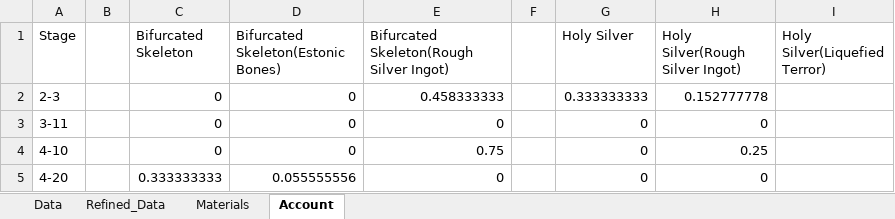
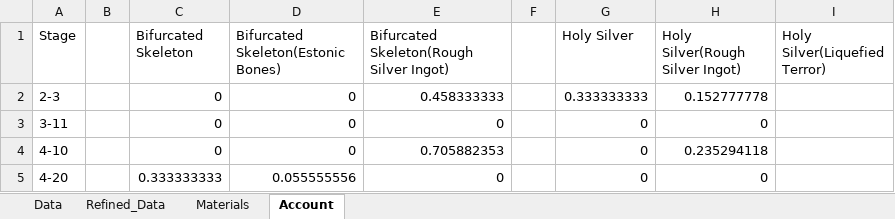
Before and after one commit to isocy/reverse1999-data, an Excel workbook: data.xlsx, sheet Account, drawn as a sheet; values as stored, in another font and other column widths than the file's, no borders; the diff names each change by its address in the sheet, - before the commit and + after, or states it on an @@ line.

```diff
--- a/data.xlsx (sheet Account)
+++ b/data.xlsx (sheet Account)
-E4: 0.75
+E4: 0.705882353
-H4 (Holy Silver(Rough Silver Ingot)): 0.25
+H4 (Holy Silver(Rough Silver Ingot)): 0.235294118
```
Also changed, not shown: sheet Refined_Data, sheet Data.
